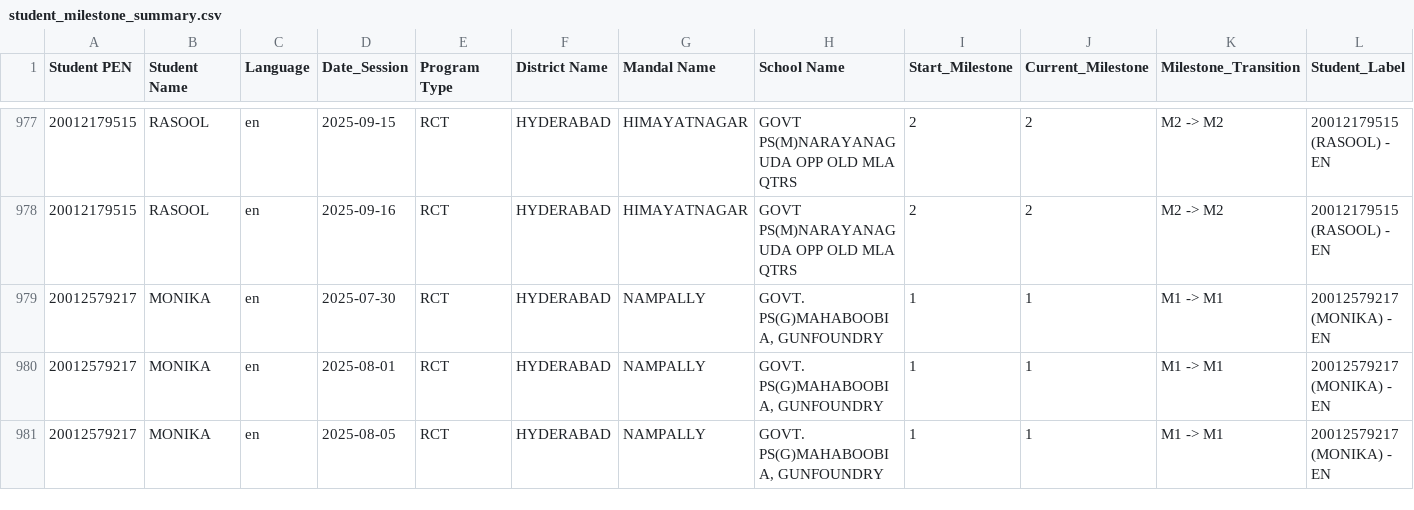
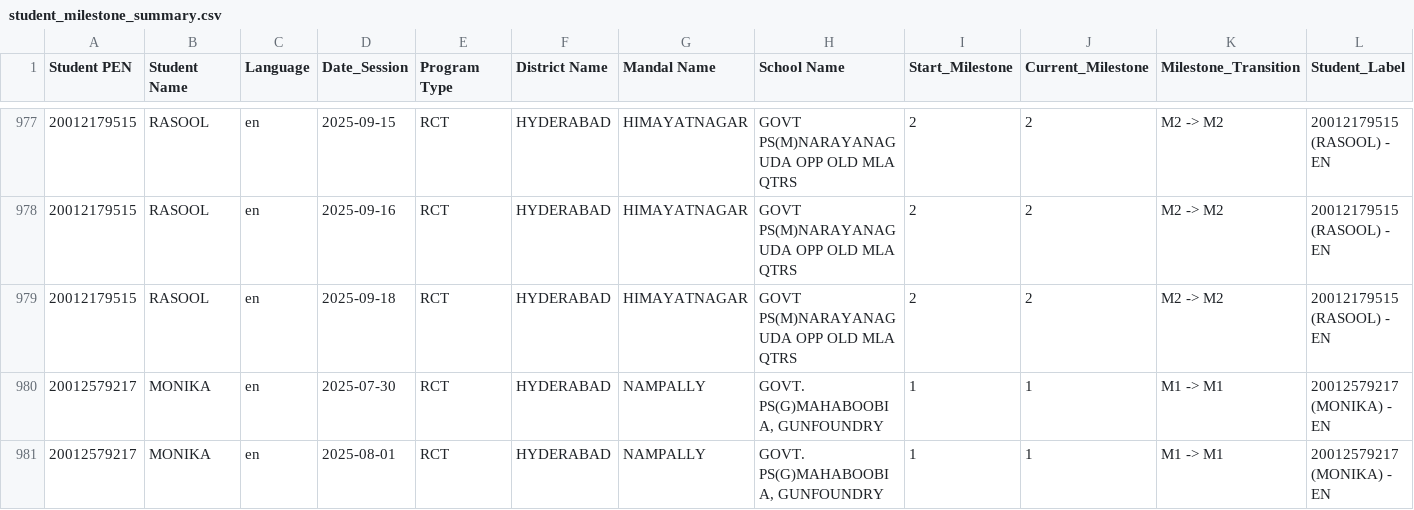
Before and after one commit to abhineetsingh10/internal-dashboard, a CSV file: student_milestone_summary.csv, drawn as a sheet; only a part is shown, gaps mark what is left out; the shorter side is filled out with more unchanged rows; the diff covers the shown part only; the diff names each change by its address in the sheet, - before the commit and + after, or states it on an @@ line.

```diff
--- a/student_milestone_summary.csv
+++ b/student_milestone_summary.csv
+row 979: 20012179515 | RASOOL | en | 2025-09-18 | RCT | HYDERABAD | HIMAYATNAGAR | GOVT PS(M)NARAYANAGUDA OPP OLD MLA QTRS | 2 | 2 | M2 -> M2 | 20012179515 (RASOOL) - EN
```
Also changed, not shown: 6 added rows elsewhere in this file, student_metadata.csv, 1 other file.
